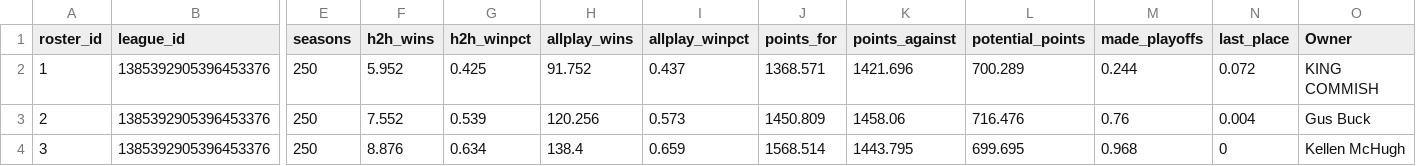
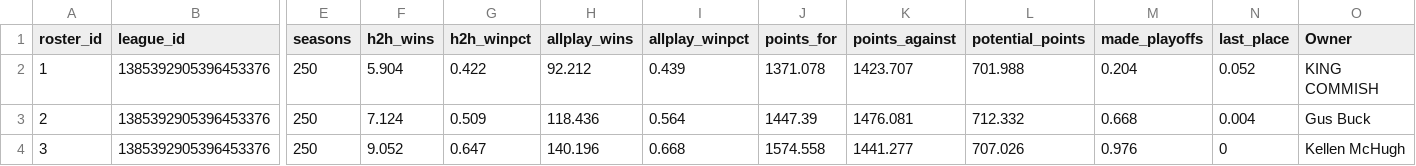
Before and after one commit to jayson-stancil/sleeper-power-rankings, a CSV file: data/adg_redraft/Simulation/summary_simulation.csv, drawn as a sheet; only a part is shown, gaps mark what is left out; the diff covers the shown part only; the diff names each change by its address in the sheet, - before the commit and + after, or states it on an @@ line.

```diff
--- a/data/adg_redraft/Simulation/summary_simulation.csv
+++ b/data/adg_redraft/Simulation/summary_simulation.csv
-F2 (h2h_wins): 5.952
+F2 (h2h_wins): 5.904
-G2 (h2h_winpct): 0.425
+G2 (h2h_winpct): 0.422
-H2 (allplay_wins): 91.752
+H2 (allplay_wins): 92.212
-I2 (allplay_winpct): 0.437
+I2 (allplay_winpct): 0.439
-J2 (points_for): 1368.571
+J2 (points_for): 1371.078
-K2 (points_against): 1421.696
+K2 (points_against): 1423.707
-L2 (potential_points): 700.289
+L2 (potential_points): 701.988
-M2 (made_playoffs): 0.244
+M2 (made_playoffs): 0.204
-N2 (last_place): 0.072
+N2 (last_place): 0.052
-F3 (h2h_wins): 7.552
+F3 (h2h_wins): 7.124
-G3 (h2h_winpct): 0.539
+G3 (h2h_winpct): 0.509
-H3 (allplay_wins): 120.256
+H3 (allplay_wins): 118.436
-I3 (allplay_winpct): 0.573
+I3 (allplay_winpct): 0.564
-J3 (points_for): 1450.809
+J3 (points_for): 1447.39
-K3 (points_against): 1458.06
+K3 (points_against): 1476.081
-L3 (potential_points): 716.476
+L3 (potential_points): 712.332
-M3 (made_playoffs): 0.76
+M3 (made_playoffs): 0.668
-F4 (h2h_wins): 8.876
+F4 (h2h_wins): 9.052
-G4 (h2h_winpct): 0.634
+G4 (h2h_winpct): 0.647
-H4 (allplay_wins): 138.4
+H4 (allplay_wins): 140.196
-I4 (allplay_winpct): 0.659
+I4 (allplay_winpct): 0.668
-J4 (points_for): 1568.514
+J4 (points_for): 1574.558
-K4 (points_against): 1443.795
+K4 (points_against): 1441.277
-L4 (potential_points): 699.695
+L4 (potential_points): 707.026
-M4 (made_playoffs): 0.968
+M4 (made_playoffs): 0.976
```
Also changed, not shown: 110 edited cells elsewhere in this file, data/adg_redraft/Simulation/summary_season.csv, data/adg_redraft/Transactions/2026.csv, 2 other files.
